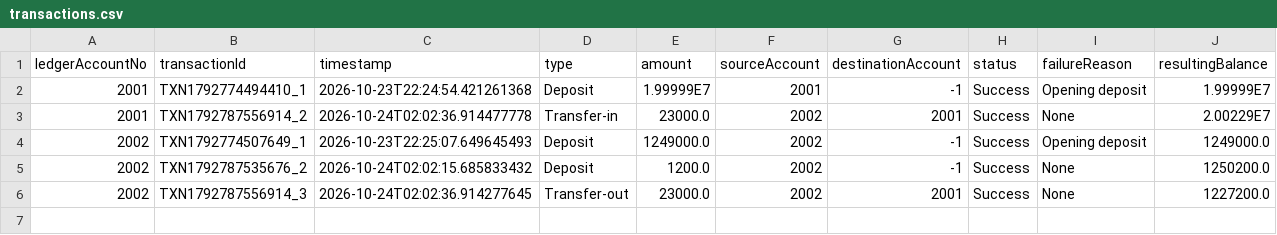
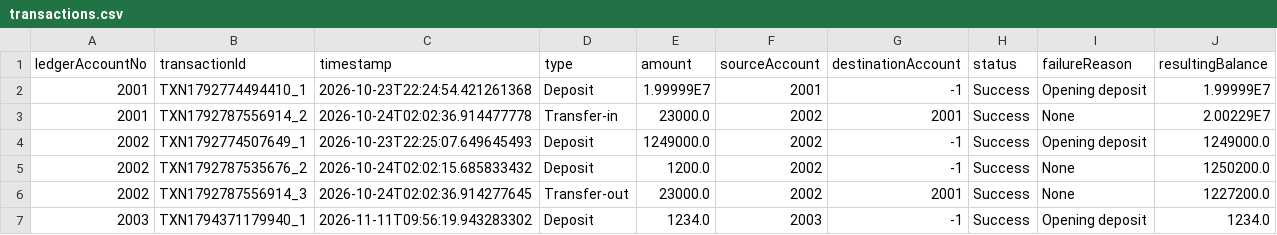
Before and after one commit to Jatin-980/OOM, a CSV file: data/transactions.csv, drawn as a sheet; the diff names each change by its address in the sheet, - before the commit and + after, or states it on an @@ line.

```diff
--- a/data/transactions.csv
+++ b/data/transactions.csv
+row 7: 2003 | TXN1794371179940_1 | 2026-11-11T09:56:19.943283302 | Deposit | 1234.0 | 2003 | -1 | Success | Opening deposit | 1234.0
```
Also changed, not shown: data/accounts.csv, data/customers.csv, 19 other files.
